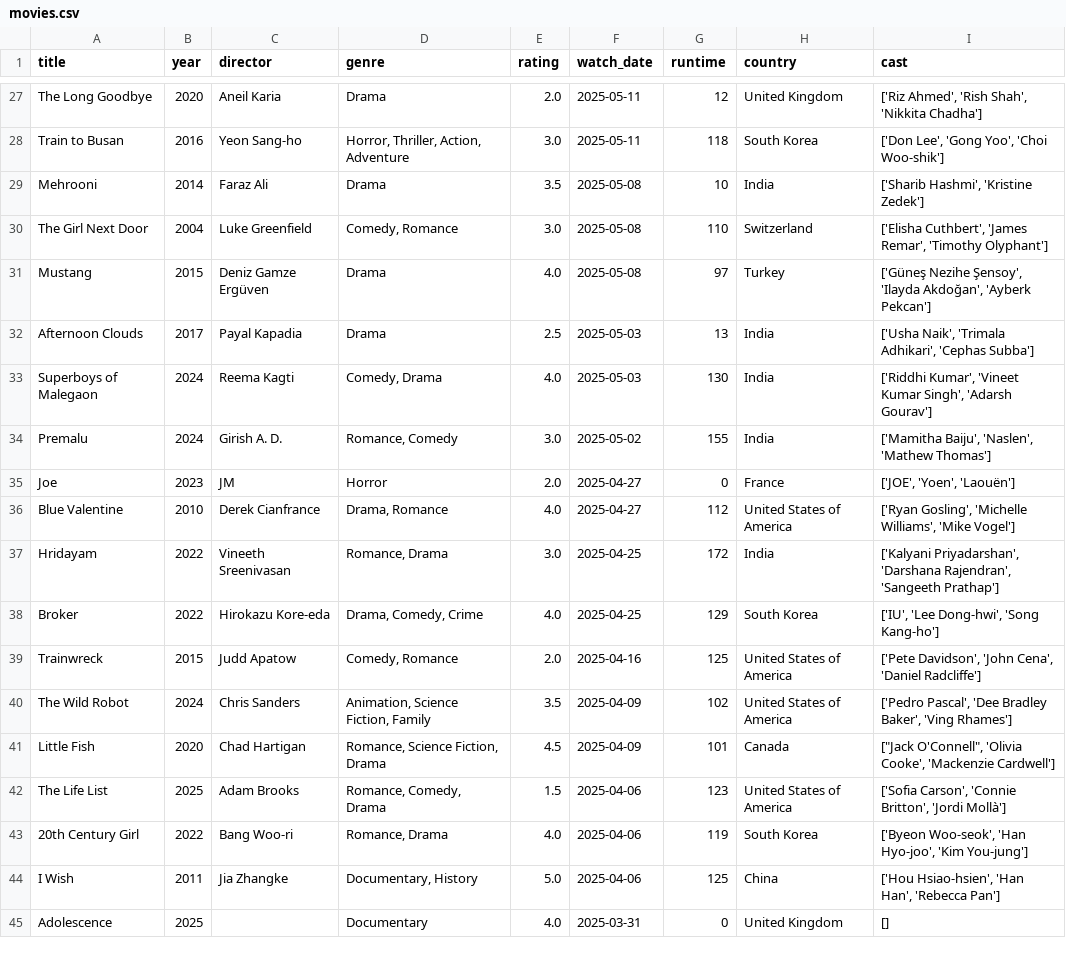
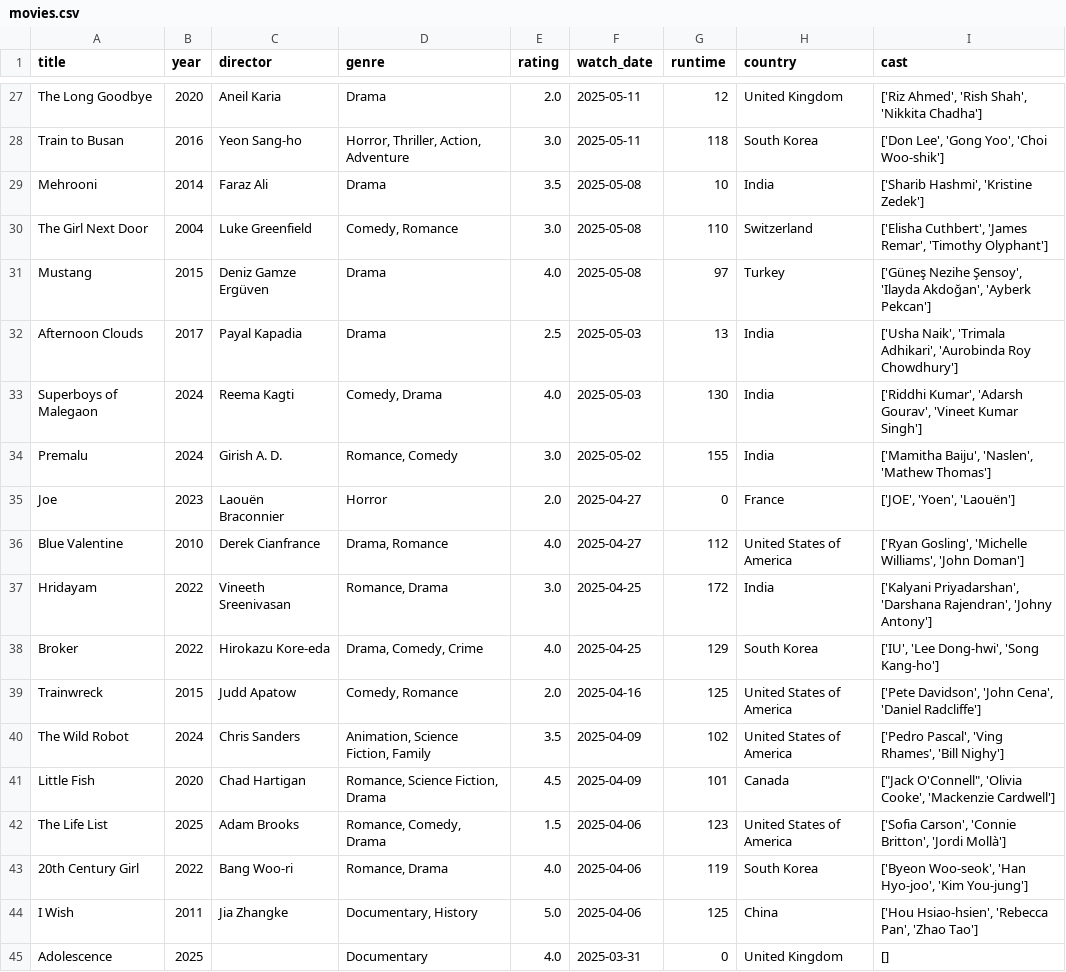
Before and after one commit to sarthakk88/letterboxd-wrapped, a CSV file: data/movies.csv, drawn as a sheet; only a part is shown, gaps mark what is left out; the diff covers the shown part only.

```diff
--- a/data/movies.csv
+++ b/data/movies.csv
@@ -31,11 +31,11 @@ The Girl Next Door,2004,Luke Greenfield,"Comedy, Romance",3.0,2025-05-08,110,Swi
 Mustang,2015,Deniz Gamze Ergüven,Drama,4.0,2025-05-08,97,Turkey,"['Güneş Nezihe Şensoy', 'Ilayda Akdoğan', 'Ayberk Pekcan']"
-Afternoon Clouds,2017,Payal Kapadia,Drama,2.5,2025-05-03,13,India,"['Usha Naik', 'Trimala Adhikari', 'Cephas Subba']"
-Superboys of Malegaon,2024,Reema Kagti,"Comedy, Drama",4.0,2025-05-03,130,India,"['Riddhi Kumar', 'Vineet Kumar Singh', 'Adarsh Gourav']"
+Afternoon Clouds,2017,Payal Kapadia,Drama,2.5,2025-05-03,13,India,"['Usha Naik', 'Trimala Adhikari', 'Aurobinda Roy Chowdhury']"
+Superboys of Malegaon,2024,Reema Kagti,"Comedy, Drama",4.0,2025-05-03,130,India,"['Riddhi Kumar', 'Adarsh Gourav', 'Vineet Kumar Singh']"
 Premalu,2024,Girish A. D.,"Romance, Comedy",3.0,2025-05-02,155,India,"['Mamitha Baiju', 'Naslen', 'Mathew Thomas']"
-Joe,2023,JM,Horror,2.0,2025-04-27,0,France,"['JOE', 'Yoen', 'Laouën']"
-Blue Valentine,2010,Derek Cianfrance,"Drama, Romance",4.0,2025-04-27,112,United States of America,"['Ryan Gosling', 'Michelle Williams', 'Mike Vogel']"
-Hridayam,2022,Vineeth Sreenivasan,"Romance, Drama",3.0,2025-04-25,172,India,"['Kalyani Priyadarshan', 'Darshana Rajendran', 'Sangeeth Prathap']"
+Joe,2023,Laouën Braconnier,Horror,2.0,2025-04-27,0,France,"['JOE', 'Yoen', 'Laouën']"
+Blue Valentine,2010,Derek Cianfrance,"Drama, Romance",4.0,2025-04-27,112,United States of America,"['Ryan Gosling', 'Michelle Williams', 'John Doman']"
+Hridayam,2022,Vineeth Sreenivasan,"Romance, Drama",3.0,2025-04-25,172,India,"['Kalyani Priyadarshan', 'Darshana Rajendran', 'Johny Antony']"
 Broker,2022,Hirokazu Kore-eda,"Drama, Comedy, Crime",4.0,2025-04-25,129,South Korea,"['IU', 'Lee Dong-hwi', 'Song Kang-ho']"
 Trainwreck,2015,Judd Apatow,"Comedy, Romance",2.0,2025-04-16,125,United States of America,"['Pete Davidson', 'John Cena', 'Daniel Radcliffe']"
-The Wild Robot,2024,Chris Sanders,"Animation, Science Fiction, Family",3.5,2025-04-09,102,United States of America,"['Pedro Pascal', 'Dee Bradley Baker', 'Ving Rhames']"
+The Wild Robot,2024,Chris Sanders,"Animation, Science Fiction, Family",3.5,2025-04-09,102,United States of America,"['Pedro Pascal', 'Ving Rhames', 'Bill Nighy']"
 Little Fish,2020,Chad Hartigan,"Romance, Science Fiction, Drama",4.5,2025-04-09,101,Canada,"[""Jack O'Connell"", 'Olivia Cooke', 'Mackenzie Cardwell']"
@@ -43,3 +43,3 @@ The Life List,2025,Adam Brooks,"Romance, Comedy, Drama",1.5,2025-04-06,123,Unite
 20th Century Girl,2022,Bang Woo-ri,"Romance, Drama",4.0,2025-04-06,119,South Korea,"['Byeon Woo-seok', 'Han Hyo-joo', 'Kim You-jung']"
-I Wish,2011,Jia Zhangke,"Documentary, History",5.0,2025-04-06,125,China,"['Hou Hsiao-hsien', 'Han Han', 'Rebecca Pan']"
+I Wish,2011,Jia Zhangke,"Documentary, History",5.0,2025-04-06,125,China,"['Hou Hsiao-hsien', 'Rebecca Pan', 'Zhao Tao']"
 Adolescence,2025,,Documentary,4.0,2025-03-31,0,United Kingdom,[]
```
Also changed, not shown: 119 edited cells elsewhere in this file, 1 other file.
